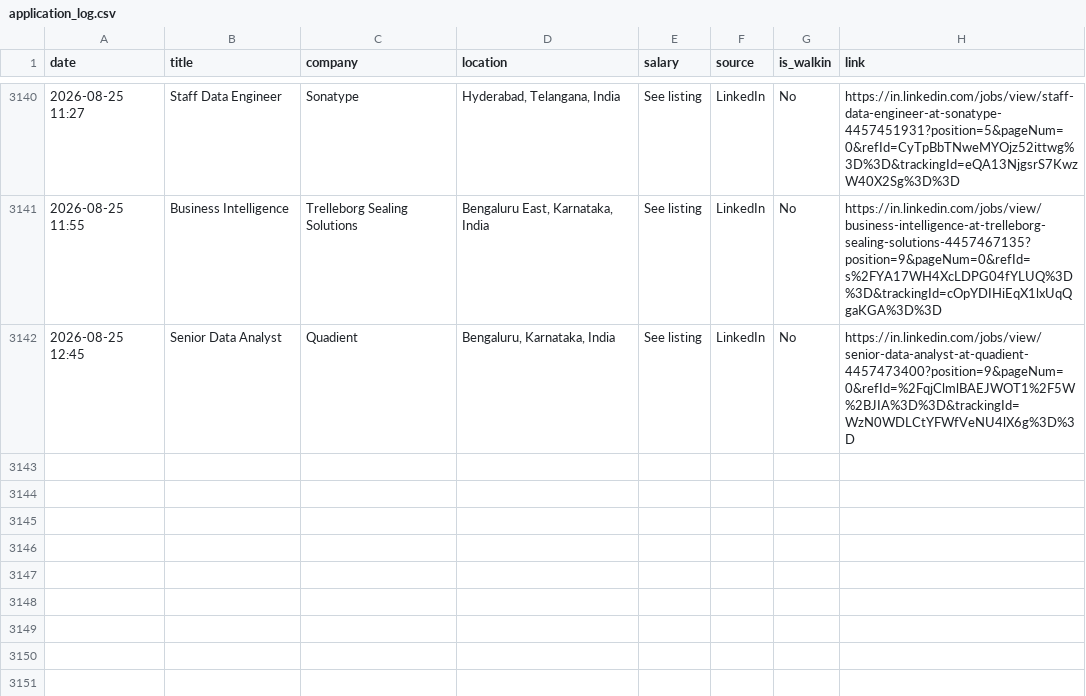
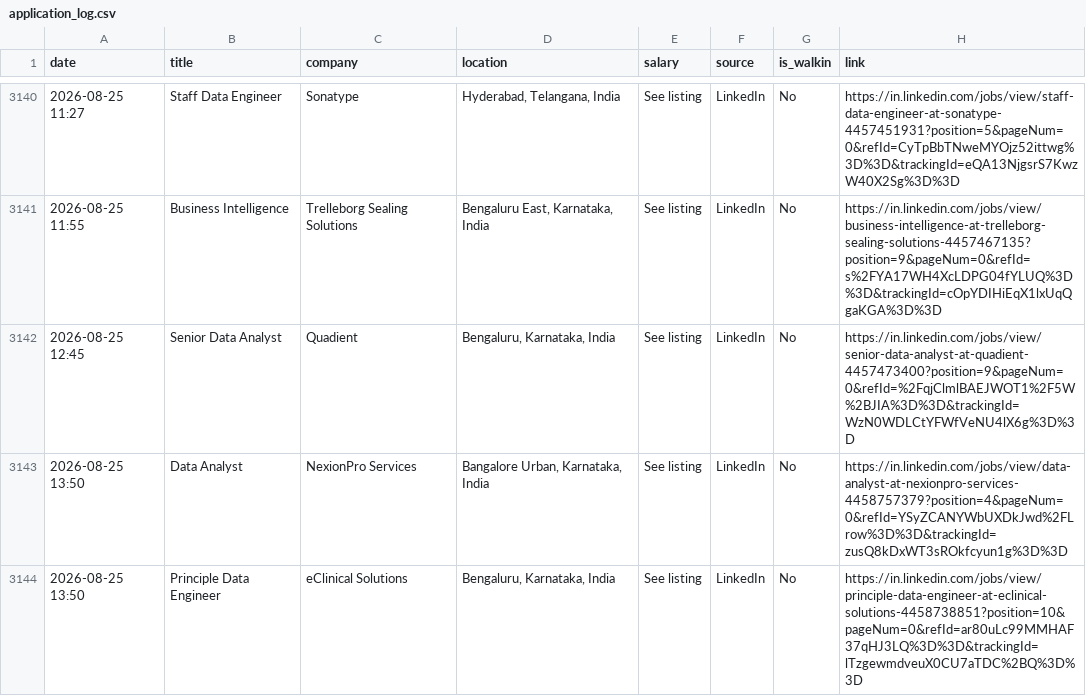
Before and after one commit to Seetha18/job-hunter, a CSV file: application_log.csv, drawn as a sheet; only a part is shown, gaps mark what is left out; the diff names each change by its address in the sheet, - before the commit and + after, or states it on an @@ line.

```diff
--- a/application_log.csv
+++ b/application_log.csv
+row 3143: 2026-08-25 13:50 | Data Analyst | NexionPro Services | Bangalore Urban, Karnataka, India | See listing | LinkedIn | No | https://in.linkedin.com/jobs/view/data-analyst-at-nexionpro-services-4458757379?position=4&pageNum=0&refId=YSyZCANYWbUXDkJwd%2FLrow%3D%3D&trackingId=zusQ8kDxWT3sROkfcyun1g%3D%3D
+row 3144: 2026-08-25 13:50 | Principle Data Engineer | eClinical Solutions | Bengaluru, Karnataka, India | See listing | LinkedIn | No | https://in.linkedin.com/jobs/view/principle-data-engineer-at-eclinical-solutions-4458738851?position=10&pageNum=0&refId=ar80uLc99MMHAF37qHJ3LQ%3D%3D&trackingId=lTzgewmdveuX0CU7aTDC%2BQ%3D%3D
```
Also changed, not shown: 1 other file.
